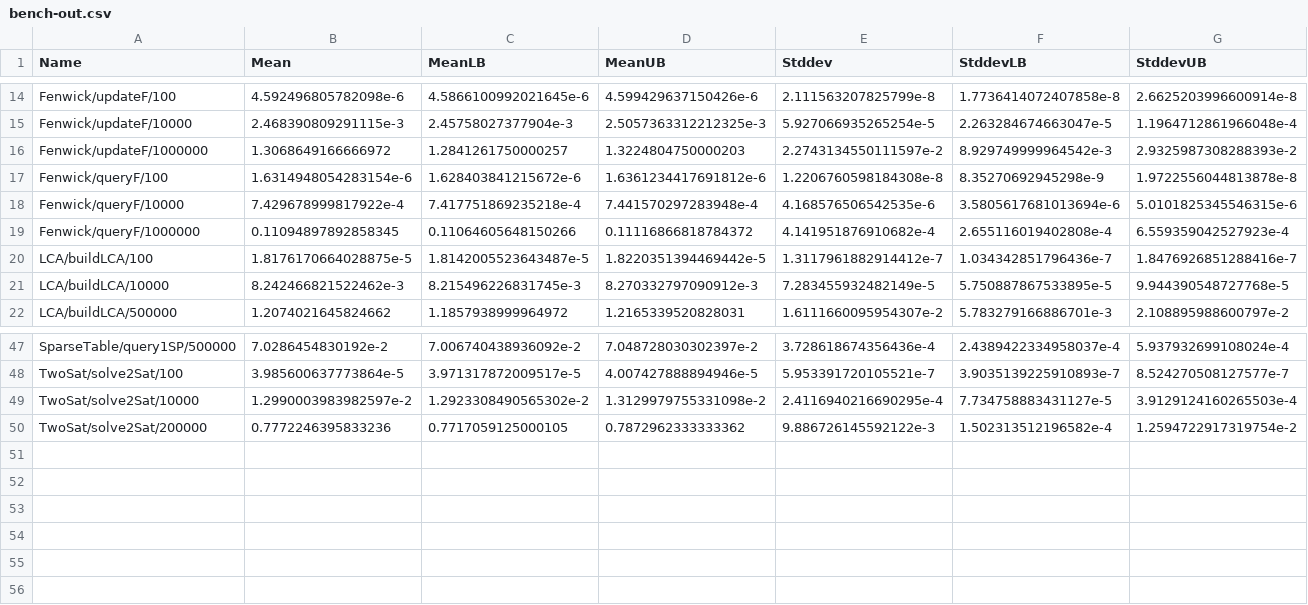
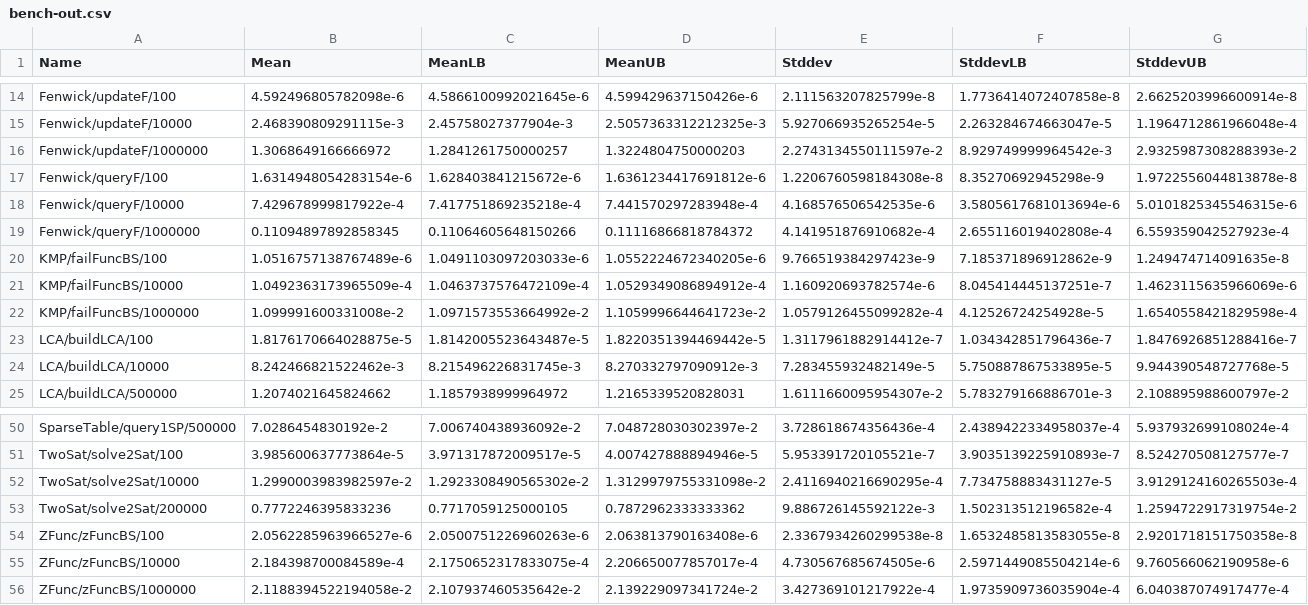
Before and after one commit to meooow25/haccepted, a CSV file: bench-out/bench-out.csv, drawn as a sheet; only a part is shown, gaps mark what is left out; the diff names each change by its address in the sheet, - before the commit and + after, or states it on an @@ line.

Commit message:
Add benchmarks

```diff
--- a/bench-out/bench-out.csv
+++ b/bench-out/bench-out.csv
+row 20: KMP/failFuncBS/100 | 1.0516757138767489e-6 | 1.0491103097203033e-6 | 1.0552224672340205e-6 | 9.766519384297423e-9 | 7.185371896912862e-9 | 1.249474714091635e-8
+row 21: KMP/failFuncBS/10000 | 1.0492363173965509e-4 | 1.0463737576472109e-4 | 1.0529349086894912e-4 | 1.160920693782574e-6 | 8.045414445137251e-7 | 1.4623115635966069e-6
+row 22: KMP/failFuncBS/1000000 | 1.099991600331008e-2 | 1.0971573553664992e-2 | 1.1059996644641723e-2 | 1.0579126455099282e-4 | 4.12526724254928e-5 | 1.6540558421829598e-4
+row 54: ZFunc/zFuncBS/100 | 2.0562285963966527e-6 | 2.0500751226960263e-6 | 2.063813790163408e-6 | 2.3367934260299538e-8 | 1.6532485813583055e-8 | 2.9201718151750358e-8
+row 55: ZFunc/zFuncBS/10000 | 2.184398700084589e-4 | 2.1750652317833075e-4 | 2.206650077857017e-4 | 4.730567685674505e-6 | 2.5971449085504214e-6 | 9.760566062190958e-6
+row 56: ZFunc/zFuncBS/1000000 | 2.1188394522194058e-2 | 2.107937460535642e-2 | 2.139229097341724e-2 | 3.427369101217922e-4 | 1.9735909736035904e-4 | 6.040387074917477e-4
```
Also changed, not shown: 6 other files.
